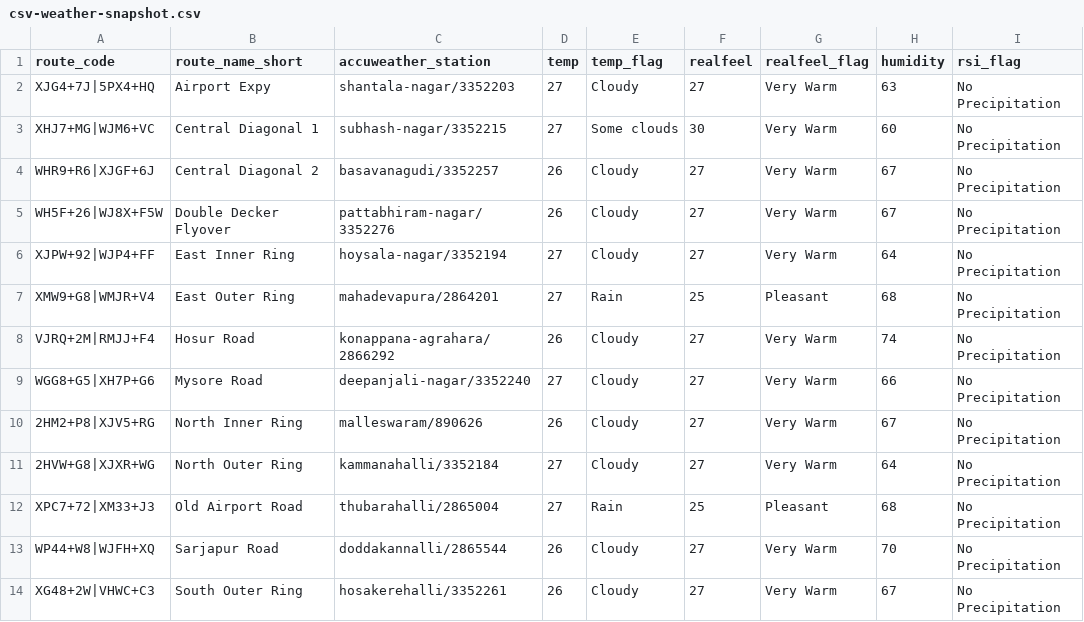
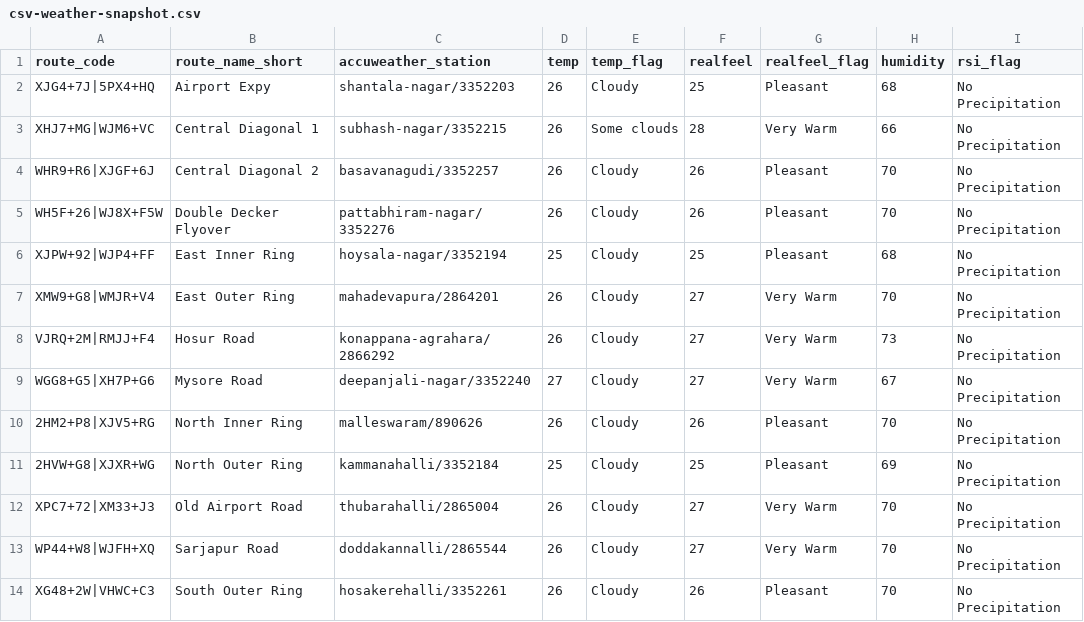
Before and after one commit to thecont1/traffic-monitor-lizard, a CSV file: data/csv-weather-snapshot.csv, drawn as a sheet; only a part is shown; the diff names each change by its address in the sheet, - before the commit and + after, or states it on an @@ line.

```diff
--- a/data/csv-weather-snapshot.csv
+++ b/data/csv-weather-snapshot.csv
-D2:D3 (temp): 27
+D2:D3 (temp): 26
-F2 (realfeel): 27
+F2 (realfeel): 25
-G2 (realfeel_flag): Very Warm
+G2 (realfeel_flag): Pleasant
-H2 (humidity): 63
+H2 (humidity): 68
-F3 (realfeel): 30
+F3 (realfeel): 28
-H3 (humidity): 60
+H3 (humidity): 66
-F4:F5 (realfeel): 27
+F4:F5 (realfeel): 26
-G4:G6 (realfeel_flag): Very Warm
+G4:G6 (realfeel_flag): Pleasant
-H4:H5 (humidity): 67
+H4:H5 (humidity): 70
-D6 (temp): 27
+D6 (temp): 25
-F6 (realfeel): 27
+F6 (realfeel): 25
-H6 (humidity): 64
+H6 (humidity): 68
-D7 (temp): 27
+D7 (temp): 26
-E7 (temp_flag): Rain
+E7 (temp_flag): Cloudy
-F7 (realfeel): 25
+F7 (realfeel): 27
-G7 (realfeel_flag): Pleasant
+G7 (realfeel_flag): Very Warm
-H7 (humidity): 68
+H7 (humidity): 70
-H8 (humidity): 74
+H8 (humidity): 73
-H9 (humidity): 66
+H9 (humidity): 67
-F10 (realfeel): 27
+F10 (realfeel): 26
-G10:G11 (realfeel_flag): Very Warm
+G10:G11 (realfeel_flag): Pleasant
-H10 (humidity): 67
+H10 (humidity): 70
-D11 (temp): 27
+D11 (temp): 25
-F11 (realfeel): 27
+F11 (realfeel): 25
-H11 (humidity): 64
+H11 (humidity): 69
-D12 (temp): 27
+D12 (temp): 26
-E12 (temp_flag): Rain
+E12 (temp_flag): Cloudy
-F12 (realfeel): 25
+F12 (realfeel): 27
-G12 (realfeel_flag): Pleasant
+G12 (realfeel_flag): Very Warm
-H12 (humidity): 68
+H12 (humidity): 70
-F14 (realfeel): 27
+F14 (realfeel): 26
-G14 (realfeel_flag): Very Warm
+G14 (realfeel_flag): Pleasant
-H14 (humidity): 67
+H14 (humidity): 70
```
Also changed, not shown: 1 other file.
